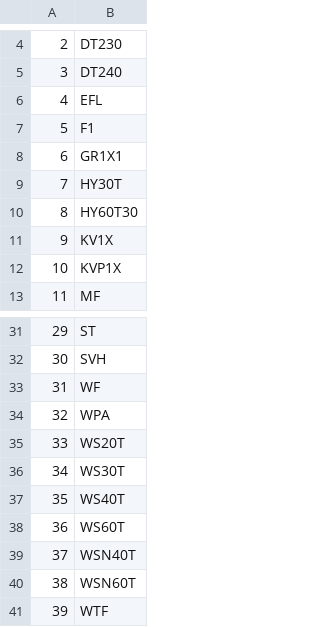
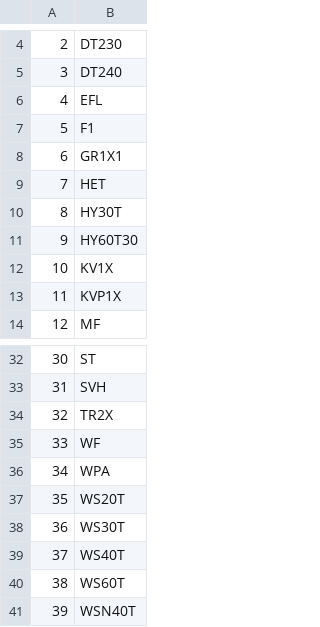
Before and after one commit to five76/DS, a CSV file: work/01/AMO/missing_prefix.csv, drawn as a sheet; only a part is shown, gaps mark what is left out; the shorter side is filled out with more unchanged rows; addresses are those after the commit; the diff names each change by its address in the sheet, - before the commit and + after, or states it on an @@ line.

```diff
--- a/work/01/AMO/missing_prefix.csv
+++ b/work/01/AMO/missing_prefix.csv
+row 9: 7 | HET
@@ column A renumbered from row 10 down @@
+row 34: 32 | TR2X
```
Also changed, not shown: work/01/AMO/cert_w_missing_prefix.csv, work/01/AMO/certs_to_import.csv, 2 other files.
